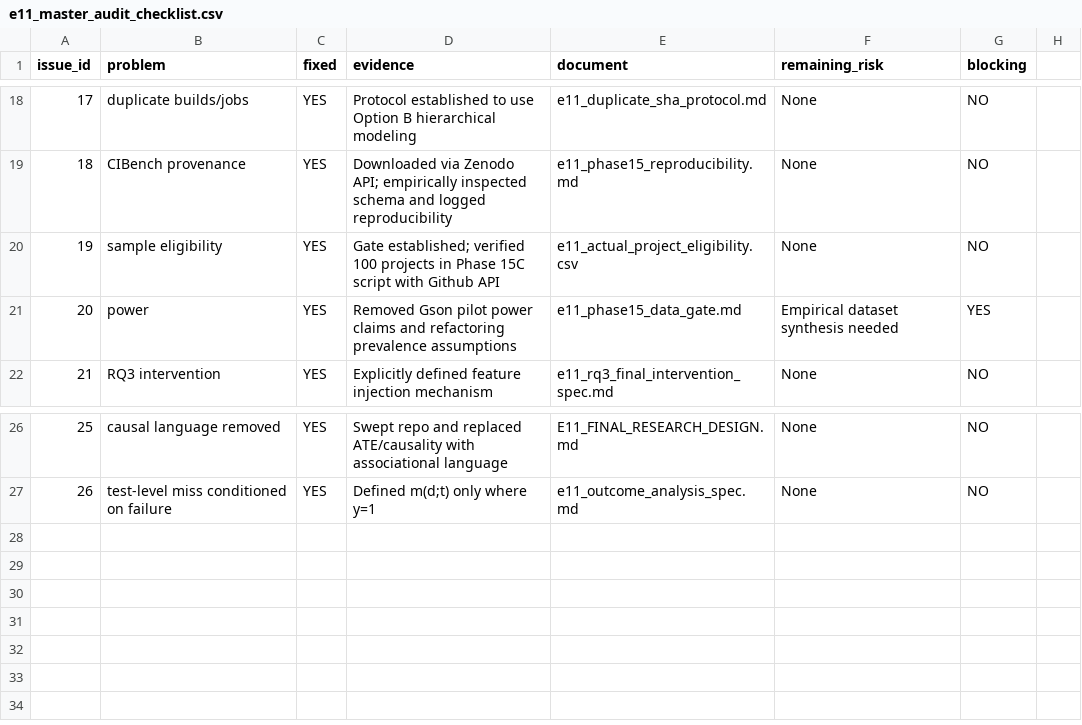
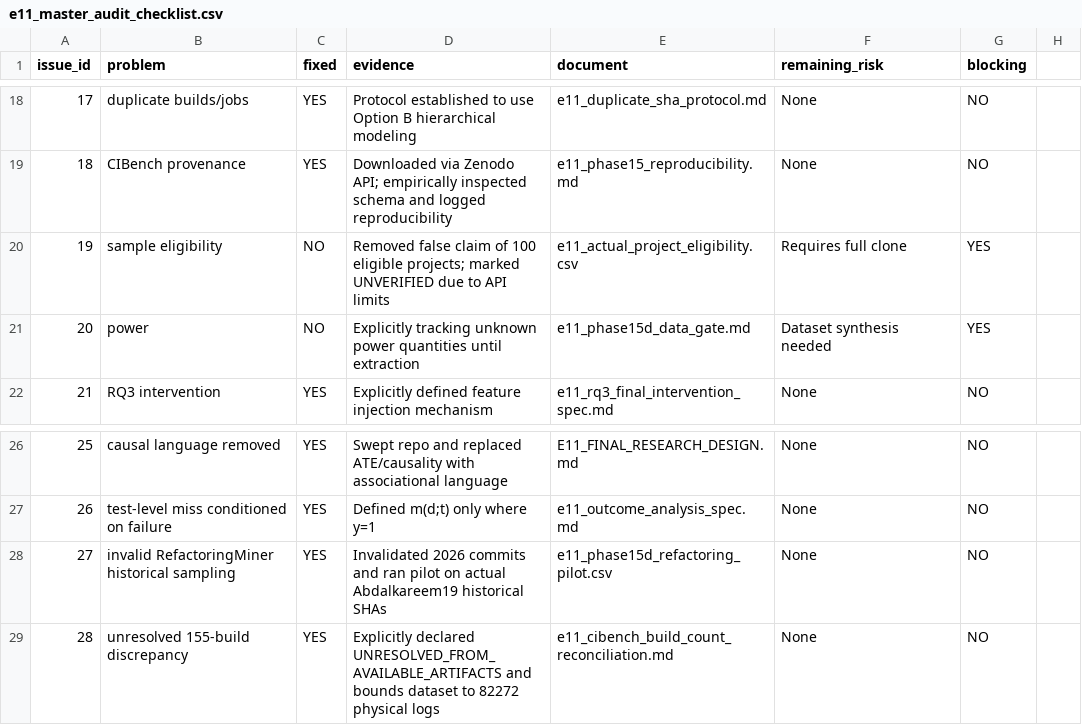
Before and after one commit to CodeBloodMe/research-project-2026, a CSV file: literature/e11_master_audit_checklist.csv, drawn as a sheet; only a part is shown, gaps mark what is left out.

```diff
--- a/literature/e11_master_audit_checklist.csv
+++ b/literature/e11_master_audit_checklist.csv
@@ -19,4 +19,4 @@ issue_id,problem,fixed,evidence,document,remaining_risk,blocking
 18,CIBench provenance,YES,Downloaded via Zenodo API; empirically inspected schema and logged reproducibility,e11_phase15_reproducibility.md,None,NO
-19,sample eligibility,YES,Gate established; verified 100 projects in Phase 15C script with Github API,e11_actual_project_eligibility.csv,None,NO
-20,power,YES,Removed Gson pilot power claims and refactoring prevalence assumptions,e11_phase15_data_gate.md,Empirical dataset synthesis needed,YES
+19,sample eligibility,NO,Removed false claim of 100 eligible projects; marked UNVERIFIED due to API limits,e11_actual_project_eligibility.csv,Requires full clone,YES
+20,power,NO,Explicitly tracking unknown power quantities until extraction,e11_phase15d_data_gate.md,Dataset synthesis needed,YES
 21,RQ3 intervention,YES,Explicitly defined feature injection mechanism,e11_rq3_final_intervention_spec.md,None,NO
@@ -27 +27,3 @@ issue_id,problem,fixed,evidence,document,remaining_risk,blocking
 26,test-level miss conditioned on failure,YES,Defined m(d;t) only where y=1,e11_outcome_analysis_spec.md,None,NO
+27,invalid RefactoringMiner historical sampling,YES,Invalidated 2026 commits and ran pilot on actual Abdalkareem19 historical SHAs,e11_phase15d_refactoring_pilot.csv,None,NO
+28,unresolved 155-build discrepancy,YES,Explicitly declared UNRESOLVED_FROM_AVAILABLE_ARTIFACTS and bounds dataset to 82272 physical logs,e11_cibench_build_count_reconciliation.md,None,NO
```
Also changed, not shown: literature/e11_actual_project_eligibility.csv, 9 other files.
